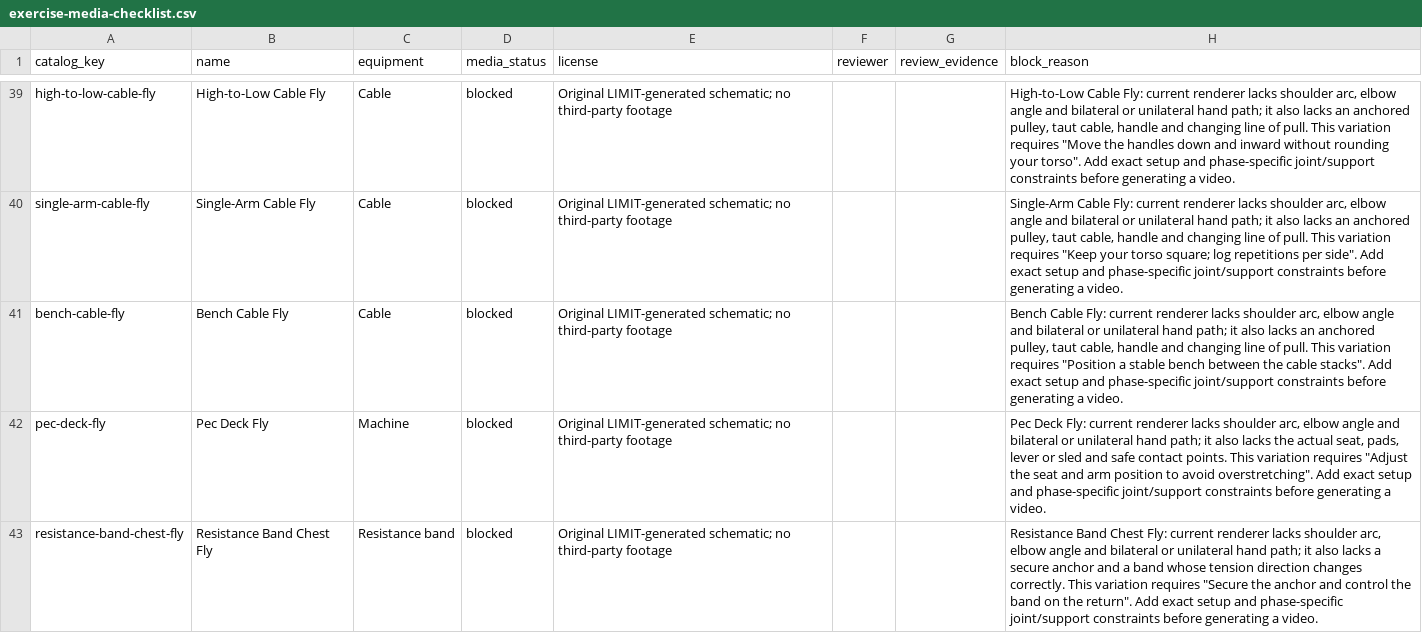
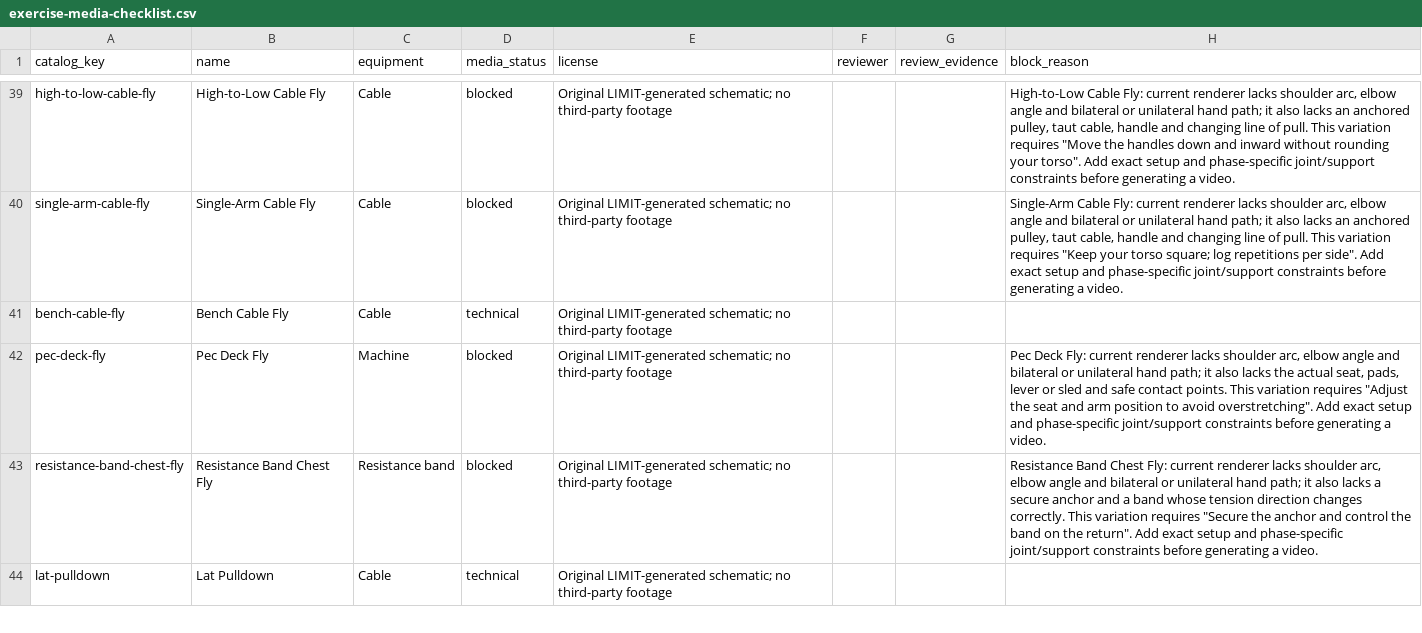
Before and after one commit to dylanlasensky/limit, a CSV file: docs/exercise-media-checklist.csv, drawn as a sheet; only a part is shown, gaps mark what is left out; the shorter side is filled out with more unchanged rows.

Commit message:
Add supine low-cable fly guide

```diff
--- a/docs/exercise-media-checklist.csv
+++ b/docs/exercise-media-checklist.csv
@@ -40,3 +40,3 @@ high-to-low-cable-fly,High-to-Low Cable Fly,Cable,blocked,Original LIMIT-generat
 single-arm-cable-fly,Single-Arm Cable Fly,Cable,blocked,Original LIMIT-generated schematic; no third-party footage,,,"Single-Arm Cable Fly: current renderer lacks shoulder arc, elbow angle and bilateral or unilateral hand path; it also lacks an anchored pulley, taut cable, handle and changing line of pull. This variation requires ""Keep your torso square; log repetitions per side"". Add exact setup and phase-specific joint/support constraints before generating a video."
-bench-cable-fly,Bench Cable Fly,Cable,blocked,Original LIMIT-generated schematic; no third-party footage,,,"Bench Cable Fly: current renderer lacks shoulder arc, elbow angle and bilateral or unilateral hand path; it also lacks an anchored pulley, taut cable, handle and changing line of pull. This variation requires ""Position a stable bench between the cable stacks"". Add exact setup and phase-specific joint/support constraints before generating a video."
+bench-cable-fly,Bench Cable Fly,Cable,technical,Original LIMIT-generated schematic; no third-party footage,,,
 pec-deck-fly,Pec Deck Fly,Machine,blocked,Original LIMIT-generated schematic; no third-party footage,,,"Pec Deck Fly: current renderer lacks shoulder arc, elbow angle and bilateral or unilateral hand path; it also lacks the actual seat, pads, lever or sled and safe contact points. This variation requires ""Adjust the seat and arm position to avoid overstretching"". Add exact setup and phase-specific joint/support constraints before generating a video."
```
Also changed, not shown: 5 other files.
